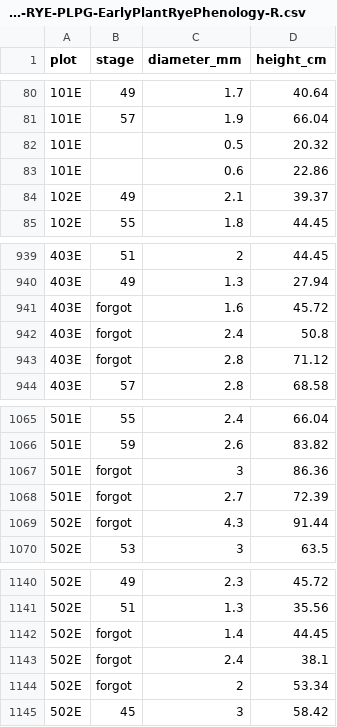
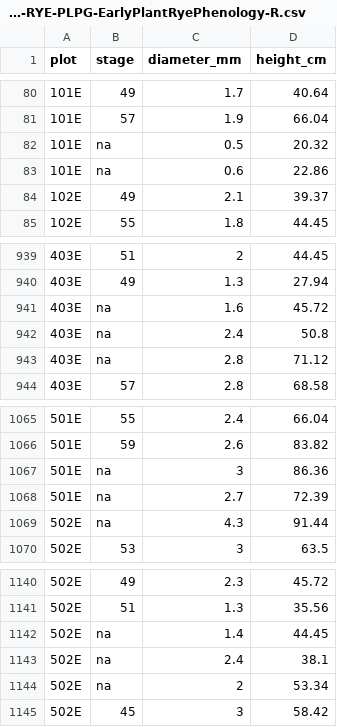
Before and after one commit to lew5444/ROSE-RYE-PLPG, a CSV file: ROSE-RYE-PLPG-EarlyPlantRyePhenology-R.csv, drawn as a sheet; only a part is shown, gaps mark what is left out.

Commit message:
Add files via upload

```diff
--- a/ROSE-RYE-PLPG-EarlyPlantRyePhenology-R.csv
+++ b/ROSE-RYE-PLPG-EarlyPlantRyePhenology-R.csv
@@ -81,4 +81,4 @@
 101E,57,1.9,66.04
-101E,,0.5,20.32
-101E,,0.6,22.86
+101E,na,0.5,20.32
+101E,na,0.6,22.86
 102E,49,2.1,39.37
@@ -940,5 +940,5 @@
 403E,49,1.3,27.94
-403E,forgot,1.6,45.72
-403E,forgot,2.4,50.8
-403E,forgot,2.8,71.12
+403E,na,1.6,45.72
+403E,na,2.4,50.8
+403E,na,2.8,71.12
 403E,57,2.8,68.58
@@ -1066,5 +1066,5 @@
 501E,59,2.6,83.82
-501E,forgot,3,86.36
-501E,forgot,2.7,72.39
-502E,forgot,4.3,91.44
+501E,na,3,86.36
+501E,na,2.7,72.39
+502E,na,4.3,91.44
 502E,53,3,63.5
@@ -1141,5 +1141,5 @@
 502E,51,1.3,35.56
-502E,forgot,1.4,44.45
-502E,forgot,2.4,38.1
-502E,forgot,2,53.34
+502E,na,1.4,44.45
+502E,na,2.4,38.1
+502E,na,2,53.34
 502E,45,3,58.42
```
